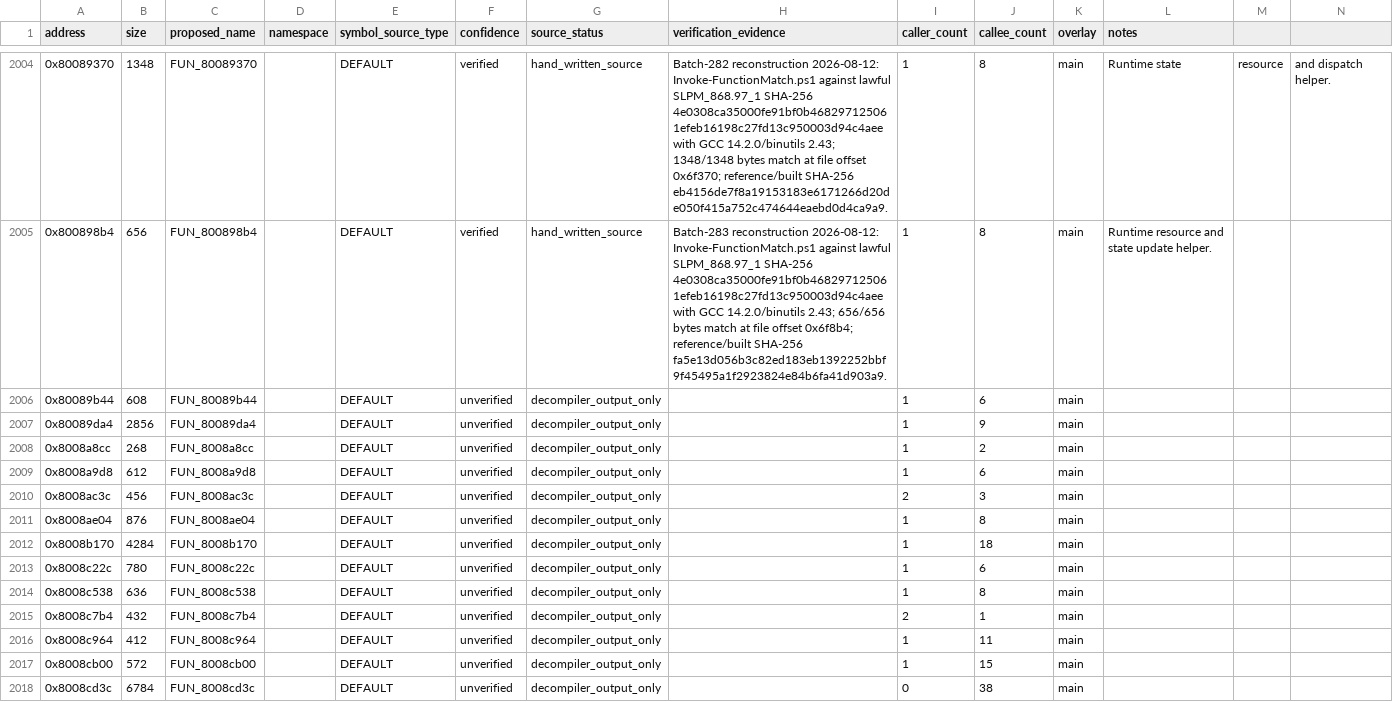
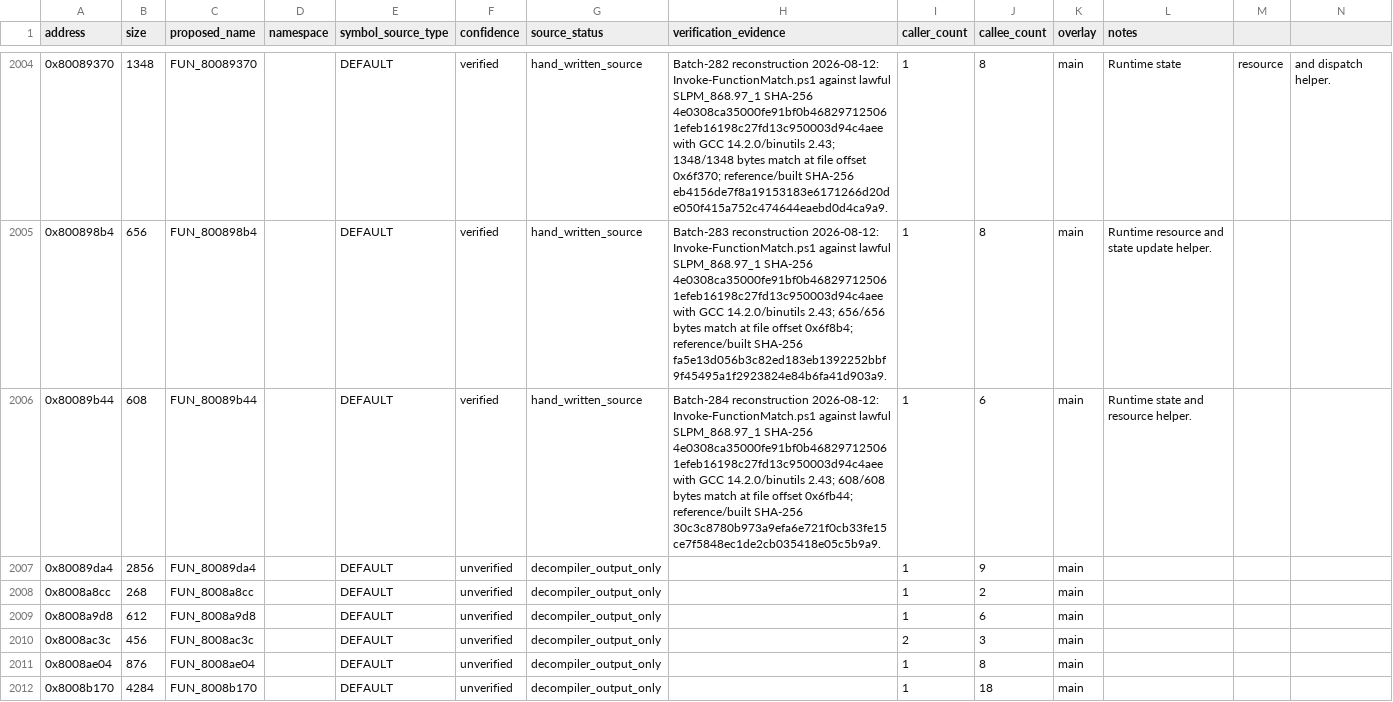
Before and after one commit to RieLoveChan/RiePS1, a CSV file: docs/games/ddr-5th-mix-jp-symbol-map.csv, drawn as a sheet; only a part is shown, gaps mark what is left out; the shorter side is filled out with more unchanged rows.

Commit message:
Match DDR5 runtime helper 89b44

```diff
--- a/docs/games/ddr-5th-mix-jp-symbol-map.csv
+++ b/docs/games/ddr-5th-mix-jp-symbol-map.csv
@@ -2005,3 +2005,3 @@ address,size,proposed_name,namespace,symbol_source_type,confidence,source_status
 0x800898b4,656,FUN_800898b4,,DEFAULT,verified,hand_written_source,"Batch-283 reconstruction 2026-08-12: Invoke-FunctionMatch.ps1 against lawful SLPM_868.97_1 SHA-256 4e0308ca35000fe91bf0b468297125061efeb16198c27fd13c950003d94c4aee with GCC 14.2.0/binutils 2.43; 656/656 bytes match at file offset 0x6f8b4; reference/built SHA-256 fa5e13d056b3c82ed183eb1392252bbf9f45495a1f2923824e84b6fa41d903a9.",1,8,main,Runtime resource and state update helper.
-0x80089b44,608,FUN_80089b44,,DEFAULT,unverified,decompiler_output_only,,1,6,main,
+0x80089b44,608,FUN_80089b44,,DEFAULT,verified,hand_written_source,"Batch-284 reconstruction 2026-08-12: Invoke-FunctionMatch.ps1 against lawful SLPM_868.97_1 SHA-256 4e0308ca35000fe91bf0b468297125061efeb16198c27fd13c950003d94c4aee with GCC 14.2.0/binutils 2.43; 608/608 bytes match at file offset 0x6fb44; reference/built SHA-256 30c3c8780b973a9efa6e721f0cb33fe15ce7f5848ec1de2cb035418e05c5b9a9.",1,6,main,Runtime state and resource helper.
 0x80089da4,2856,FUN_80089da4,,DEFAULT,unverified,decompiler_output_only,,1,9,main,
```
Also changed, not shown: 6 other files.
